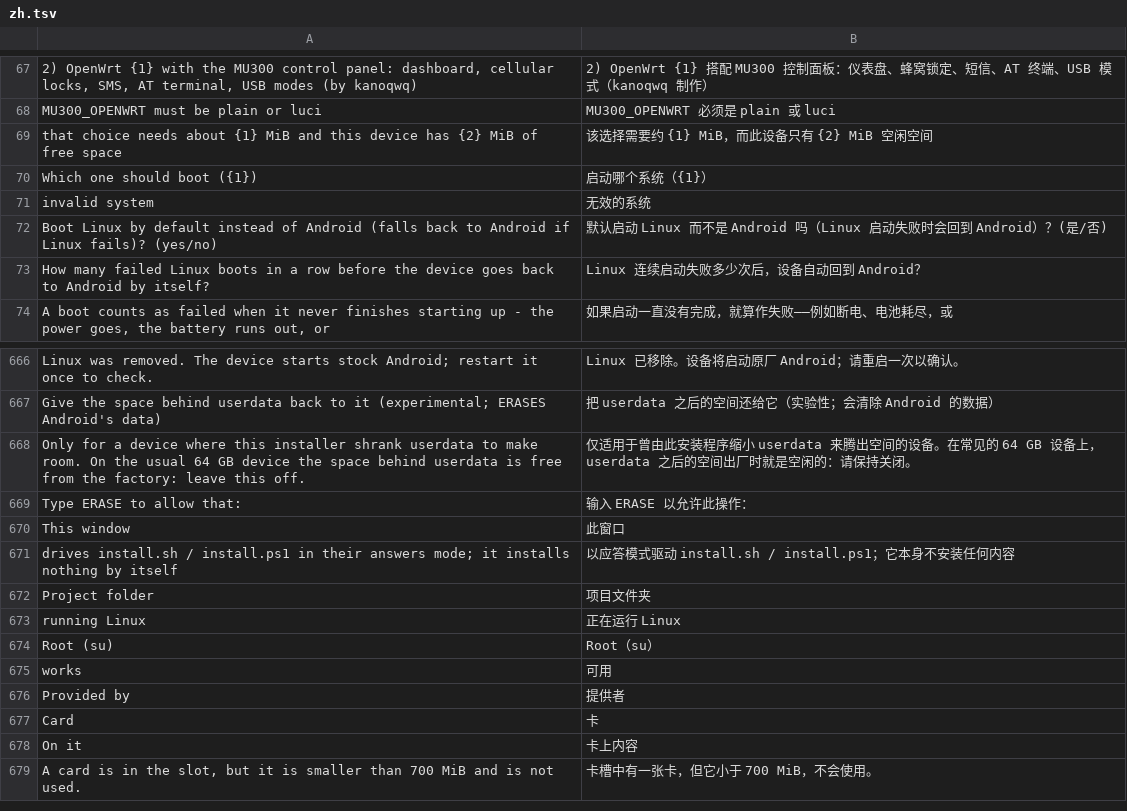
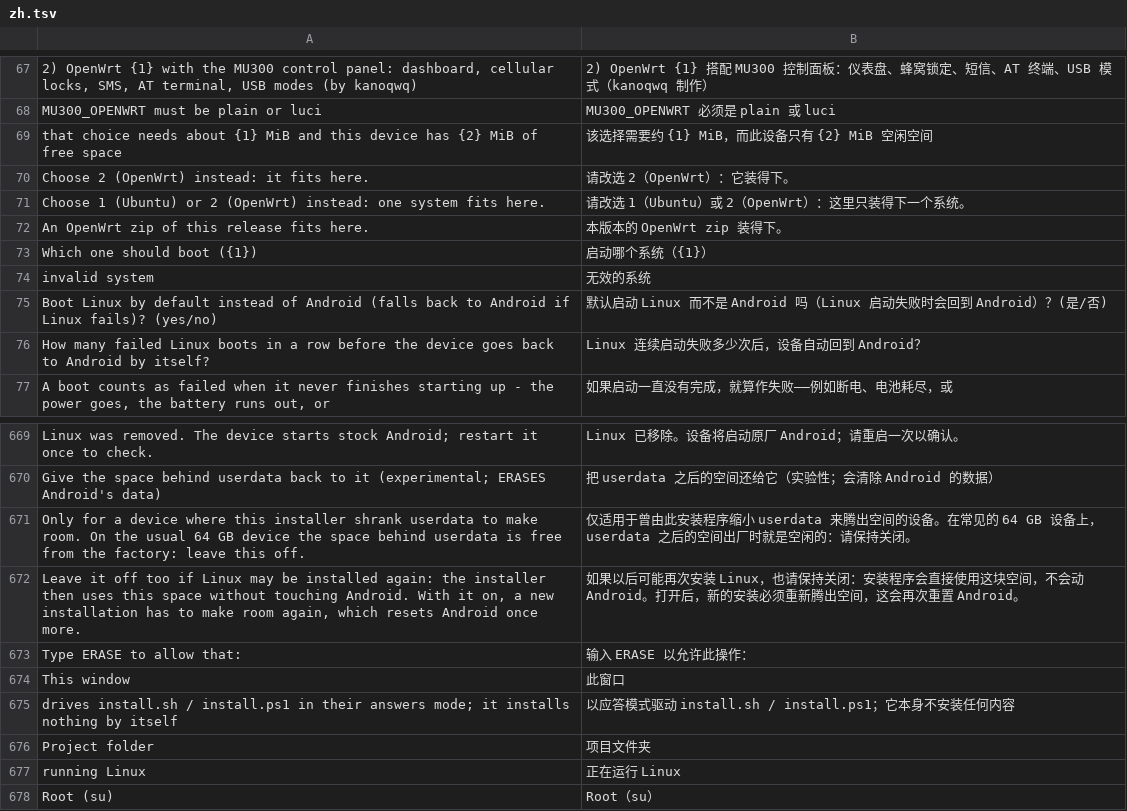
Before and after one commit to Gardelll/mu300-linux, a TSV file: i18n/zh.tsv, drawn as a sheet; only a part is shown, gaps mark what is left out; the shorter side is filled out with more unchanged rows; the diff names each change by its address in the sheet, - before the commit and + after, or states it on an @@ line.

```diff
--- a/i18n/zh.tsv
+++ b/i18n/zh.tsv
+row 70: Choose 2 (OpenWrt) instead: it fits here. | 请改选 2（OpenWrt）：它装得下。
+row 71: Choose 1 (Ubuntu) or 2 (OpenWrt) instead: one system fits here. | 请改选 1（Ubuntu）或 2（OpenWrt）：这里只装得下一个系统。
+row 72: An OpenWrt zip of this release fits here. | 本版本的 OpenWrt zip 装得下。
+row 672: Leave it off too if Linux may be installed again: the installer then uses this space without touching Android. With it on, a new installation has to make room again, which resets Android once more. | 如果以后可能再次安装 Linux，也请保持关闭：安装程序会直接使用这块空间，不会动 Android。打开后，新的安装必须重新腾出空间，这会再次重置 Android。
```
Also changed, not shown: i18n/tr.tsv, 9 other files.
